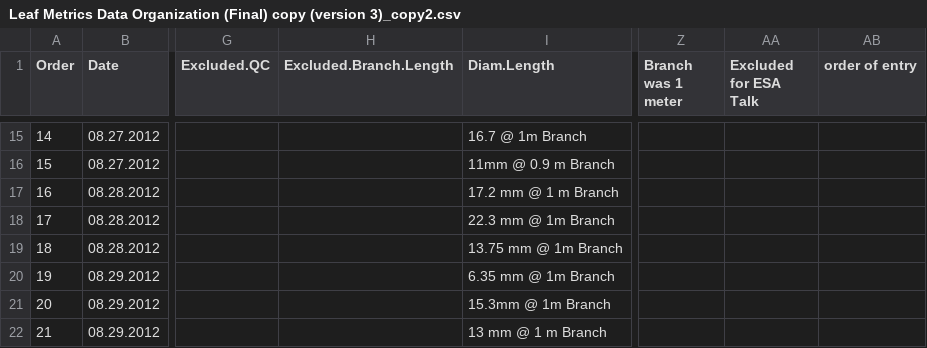
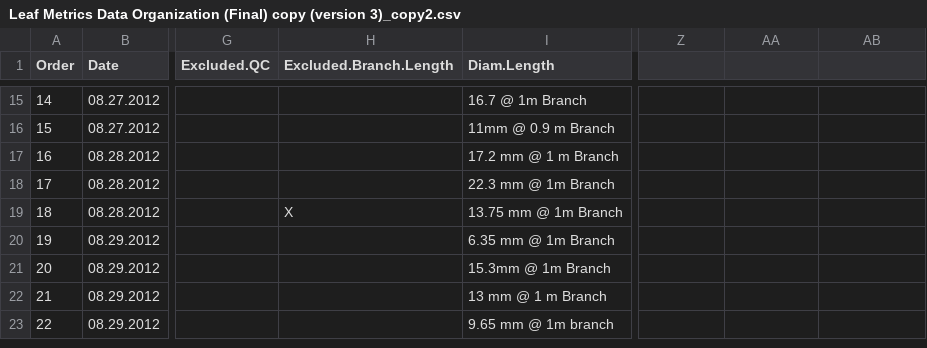
Before and after one commit to Albertl/Leaf_demography_R_Code, a CSV file: Leaf Metrics Data Organization (Final) copy (version 3)_copy2.csv, drawn as a sheet; only a part is shown, gaps mark what is left out; the shorter side is filled out with more unchanged rows; the diff names each change by its address in the sheet, - before the commit and + after, or states it on an @@ line.

Commit message:
Fixed indices in leaf demography graphs.R for new demography dataset
and added an X as a test of column for excluding branches to the
dataset (row 18)

```diff
--- a/Leaf Metrics Data Organization (Final) copy (version 3)_copy2.csv
+++ b/Leaf Metrics Data Organization (Final) copy (version 3)_copy2.csv
-Z1: Branch was 1 meter
+Z1: (empty)
-AA1: Excluded for ESA Talk
+AA1: (empty)
-AB1: order of entry
+AB1: (empty)
-H19 (Excluded.Branch.Length): (empty)
+H19 (Excluded.Branch.Length): X
```
Also changed, not shown: 1 other file.
